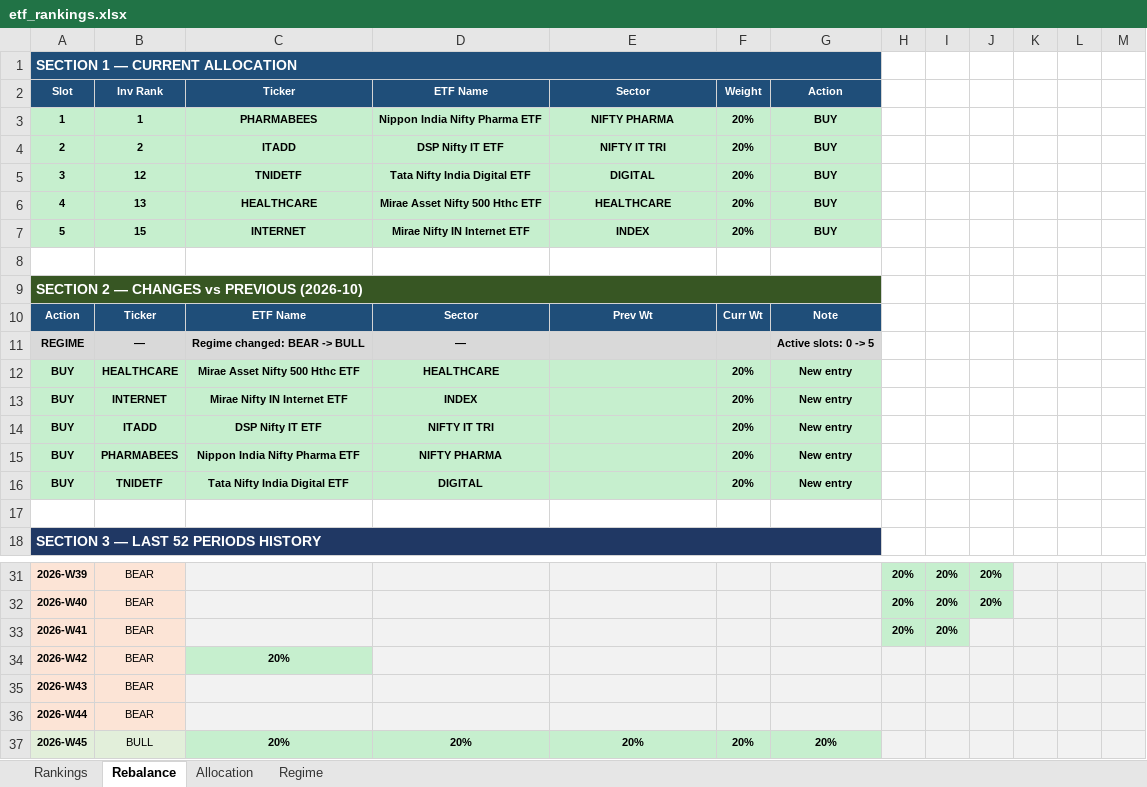
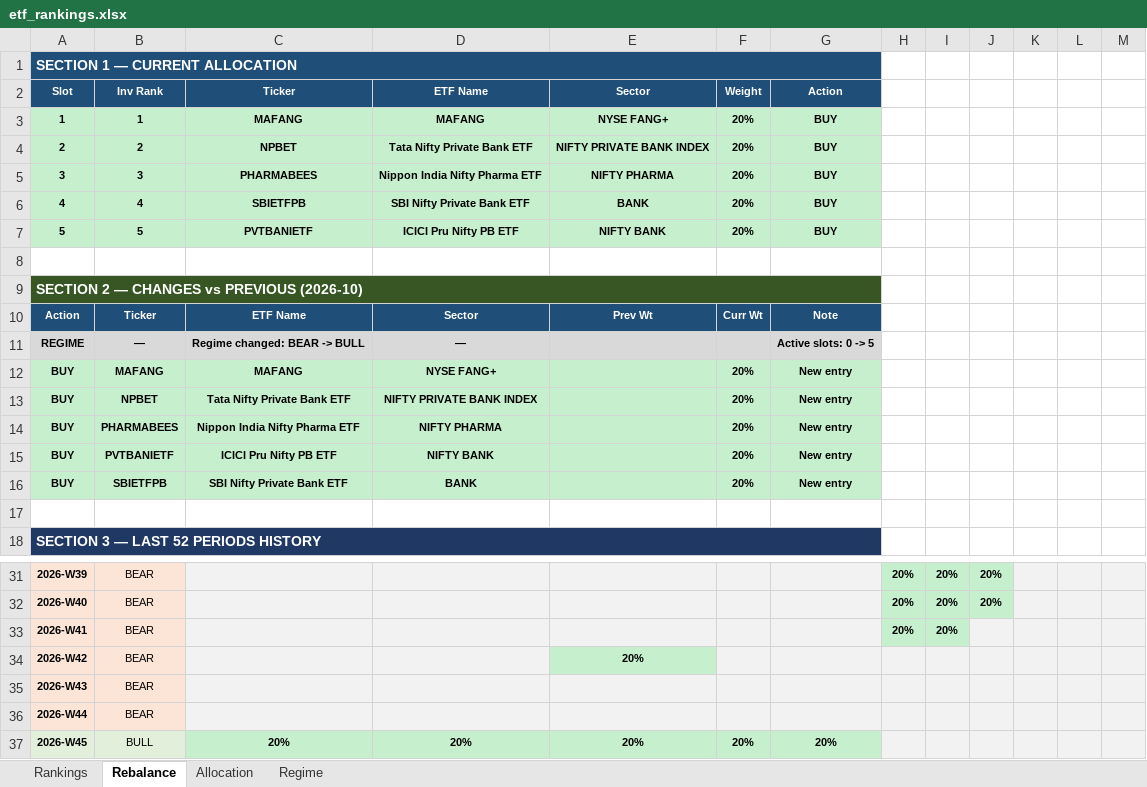
Before and after one commit to ameetst/code, an Excel workbook: momentum/ETFs/etf_rankings.xlsx, sheet Rebalance, drawn as a sheet; only a part is shown, gaps mark what is left out; values as stored, in another font and other column widths than the file's, no borders; removed rows and columns are numbered as before the commit, all else as after; the diff covers the shown part only; the diff names each change by its address in the sheet, - before the commit and + after, or states it on an @@ line.

```diff
--- a/momentum/ETFs/etf_rankings.xlsx (sheet Rebalance)
+++ b/momentum/ETFs/etf_rankings.xlsx (sheet Rebalance)
-C3 (Ticker): PHARMABEES
+C3 (Ticker): MAFANG
-D3 (ETF Name): Nippon India Nifty Pharma ETF
+D3 (ETF Name): MAFANG
-E3 (Sector): NIFTY PHARMA
+E3 (Sector): NYSE FANG+
-C4 (Ticker): ITADD
+C4 (Ticker): NPBET
-D4 (ETF Name): DSP Nifty IT ETF
+D4 (ETF Name): Tata Nifty Private Bank ETF
-E4 (Sector): NIFTY IT TRI
+E4 (Sector): NIFTY PRIVATE BANK INDEX
-B5 (Inv Rank): 12
+B5 (Inv Rank): 3
-C5 (Ticker): TNIDETF
+C5 (Ticker): PHARMABEES
-D5 (ETF Name): Tata Nifty India Digital ETF
+D5 (ETF Name): Nippon India Nifty Pharma ETF
-E5 (Sector): DIGITAL
+E5 (Sector): NIFTY PHARMA
-B6 (Inv Rank): 13
+B6 (Inv Rank): 4
-C6 (Ticker): HEALTHCARE
+C6 (Ticker): SBIETFPB
-D6 (ETF Name): Mirae Asset Nifty 500 Hthc ETF
+D6 (ETF Name): SBI Nifty Private Bank ETF
-E6 (Sector): HEALTHCARE
+E6 (Sector): BANK
-B7 (Inv Rank): 15
+B7 (Inv Rank): 5
-C7 (Ticker): INTERNET
+C7 (Ticker): PVTBANIETF
-D7 (ETF Name): Mirae Nifty IN Internet ETF
+D7 (ETF Name): ICICI Pru Nifty PB ETF
-E7 (Sector): INDEX
+E7 (Sector): NIFTY BANK
-B12 (Inv Rank): HEALTHCARE
+B12 (Inv Rank): MAFANG
-C12 (Ticker): Mirae Asset Nifty 500 Hthc ETF
+C12 (Ticker): MAFANG
-D12 (ETF Name): HEALTHCARE
+D12 (ETF Name): NYSE FANG+
-B13 (Inv Rank): INTERNET
+B13 (Inv Rank): NPBET
-C13 (Ticker): Mirae Nifty IN Internet ETF
+C13 (Ticker): Tata Nifty Private Bank ETF
-D13 (ETF Name): INDEX
+D13 (ETF Name): NIFTY PRIVATE BANK INDEX
-row 14: BUY | ITADD | DSP Nifty IT ETF | NIFTY IT TRI |  | 20% | New entry
-B15 (Inv Rank): TNIDETF
+B15 (Inv Rank): PVTBANIETF
-C15 (Ticker): Tata Nifty India Digital ETF
+C15 (Ticker): ICICI Pru Nifty PB ETF
-D15 (ETF Name): DIGITAL
+D15 (ETF Name): NIFTY BANK
+row 16: BUY | SBIETFPB | SBI Nifty Private Bank ETF | BANK |  | 20% | New entry
-C34 (Ticker): 20%
+C34 (Ticker): (empty)
-C34 fill: #C6EFCE
+C34 fill: #F2F2F2
-E34 (Sector): (empty)
+E34 (Sector): 20%
-E34 fill: #F2F2F2
+E34 fill: #C6EFCE
```
Also changed, not shown: 15 edited cells and cell formats elsewhere in this sheet, sheet Rankings, sheet Allocation, sheet Regime, momentum/ETFs/ETF_updated.xlsx, momentum/Sharpe/NSEAll_rankings.xlsx, 42 other files.
